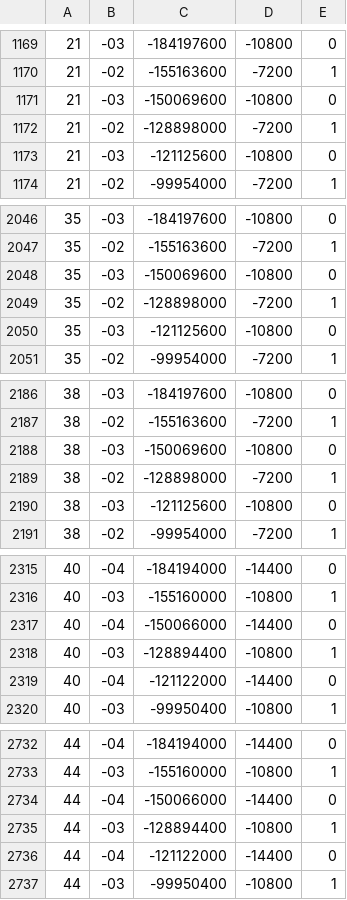
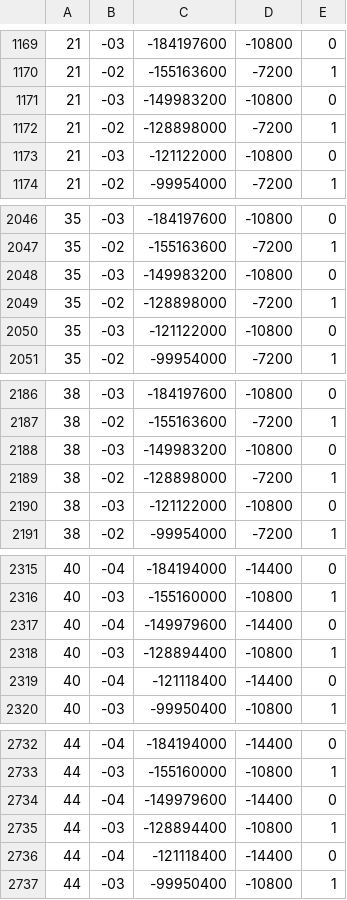
Before and after one commit to FrameOS/tz, a CSV file: dist/dstchanges.csv, drawn as a sheet; only a part is shown, gaps mark what is left out; the diff covers the shown part only.

```diff
--- a/dist/dstchanges.csv
+++ b/dist/dstchanges.csv
@@ -1170,5 +1170,5 @@
 "21","-02","-155163600","-7200","1"
-"21","-03","-150069600","-10800","0"
+"21","-03","-149983200","-10800","0"
 "21","-02","-128898000","-7200","1"
-"21","-03","-121125600","-10800","0"
+"21","-03","-121122000","-10800","0"
 "21","-02","-99954000","-7200","1"
@@ -2047,5 +2047,5 @@
 "35","-02","-155163600","-7200","1"
-"35","-03","-150069600","-10800","0"
+"35","-03","-149983200","-10800","0"
 "35","-02","-128898000","-7200","1"
-"35","-03","-121125600","-10800","0"
+"35","-03","-121122000","-10800","0"
 "35","-02","-99954000","-7200","1"
@@ -2187,5 +2187,5 @@
 "38","-02","-155163600","-7200","1"
-"38","-03","-150069600","-10800","0"
+"38","-03","-149983200","-10800","0"
 "38","-02","-128898000","-7200","1"
-"38","-03","-121125600","-10800","0"
+"38","-03","-121122000","-10800","0"
 "38","-02","-99954000","-7200","1"
@@ -2316,5 +2316,5 @@
 "40","-03","-155160000","-10800","1"
-"40","-04","-150066000","-14400","0"
+"40","-04","-149979600","-14400","0"
 "40","-03","-128894400","-10800","1"
-"40","-04","-121122000","-14400","0"
+"40","-04","-121118400","-14400","0"
 "40","-03","-99950400","-10800","1"
@@ -2733,5 +2733,5 @@
 "44","-03","-155160000","-10800","1"
-"44","-04","-150066000","-14400","0"
+"44","-04","-149979600","-14400","0"
 "44","-03","-128894400","-10800","1"
-"44","-04","-121122000","-14400","0"
+"44","-04","-121118400","-14400","0"
 "44","-03","-99950400","-10800","1"
```
Also changed, not shown: 22 edited cells elsewhere in this file, 5 other files.
